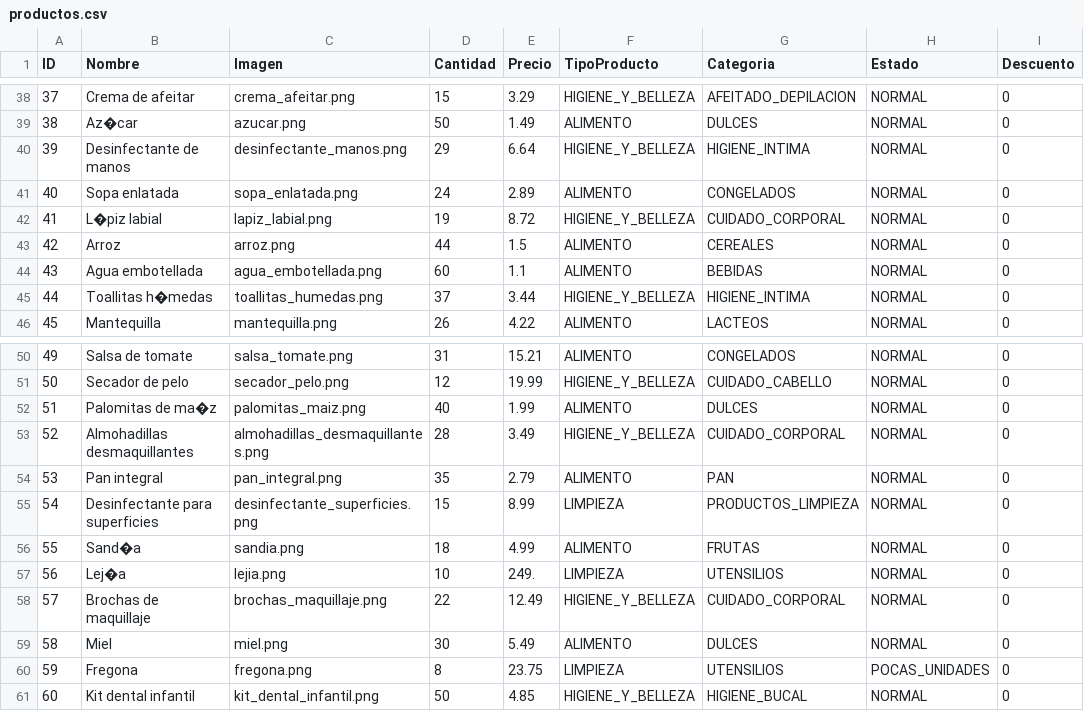
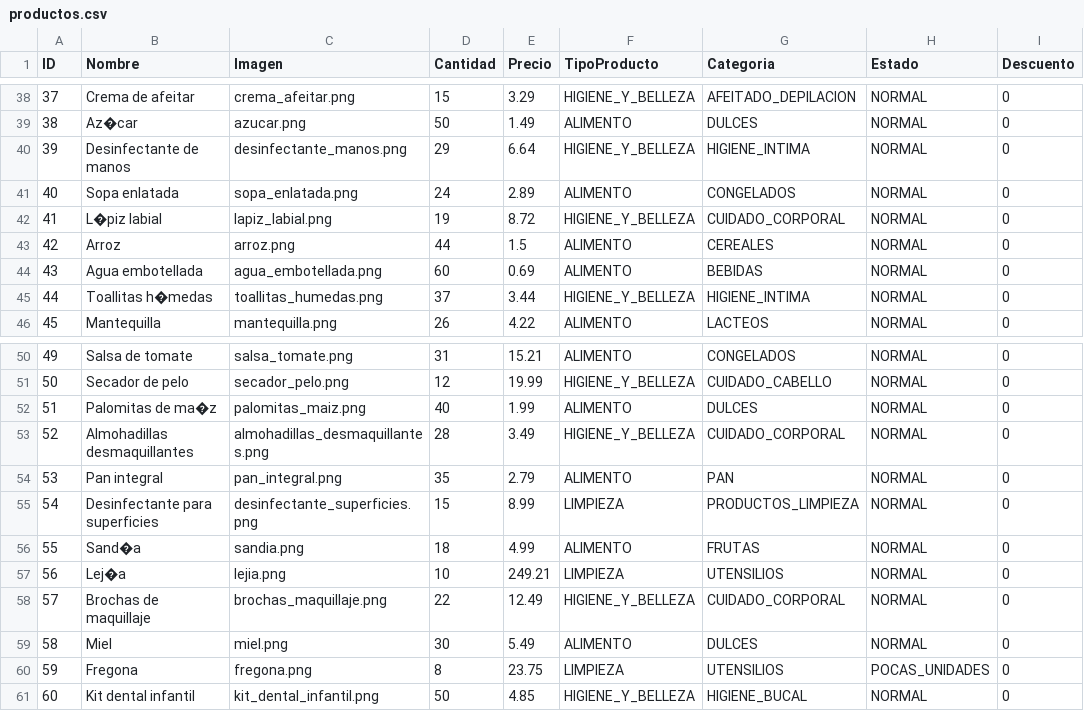
Before and after one commit to Gorkaaa/proyecto, a CSV file: gaoMarket/resources/datos/productos.csv, drawn as a sheet; only a part is shown, gaps mark what is left out.

Commit message:
Cambios en los productos del productos.csv

```diff
--- a/gaoMarket/resources/datos/productos.csv
+++ b/gaoMarket/resources/datos/productos.csv
@@ -43,3 +43,3 @@ ID;Nombre;Imagen;Cantidad;Precio;TipoProducto;Categoria;Estado;Descuento
 42;Arroz;arroz.png;44;1.5;ALIMENTO;CEREALES;NORMAL;0
-43;Agua embotellada;agua_embotellada.png;60;1.1;ALIMENTO;BEBIDAS;NORMAL;0
+43;Agua embotellada;agua_embotellada.png;60;0.69;ALIMENTO;BEBIDAS;NORMAL;0
 44;Toallitas h�medas;toallitas_humedas.png;37;3.44;HIGIENE_Y_BELLEZA;HIGIENE_INTIMA;NORMAL;0
@@ -56,3 +56,3 @@ ID;Nombre;Imagen;Cantidad;Precio;TipoProducto;Categoria;Estado;Descuento
 55;Sand�a;sandia.png;18;4.99;ALIMENTO;FRUTAS;NORMAL;0
-56;Lej�a;lejia.png;10;249.;LIMPIEZA;UTENSILIOS;NORMAL;0
+56;Lej�a;lejia.png;10;249.21;LIMPIEZA;UTENSILIOS;NORMAL;0
 57;Brochas de maquillaje;brochas_maquillaje.png;22;12.49;HIGIENE_Y_BELLEZA;CUIDADO_CORPORAL;NORMAL;0
```
